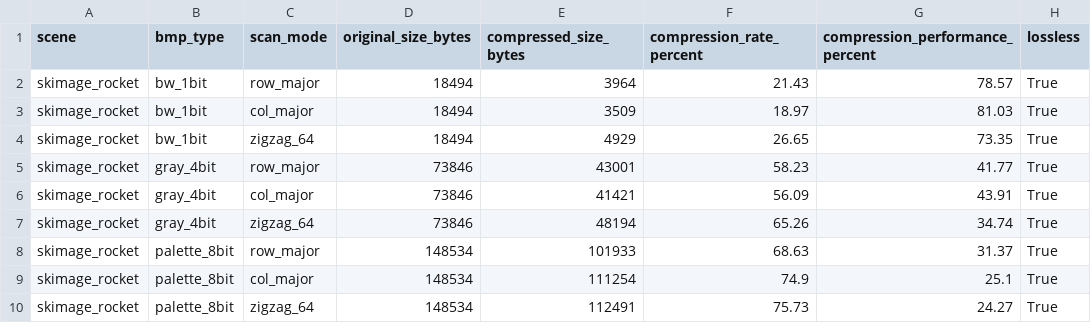
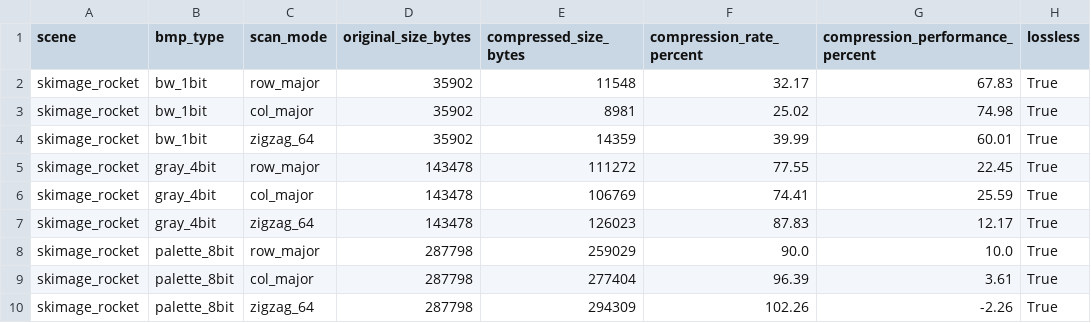
Before and after one commit to yasincayci/RLE-Image-Compression, a CSV file: results/compression_results.csv, drawn as a sheet.

Commit message:
Update README and results; add block analysis visuals and adjust image processing

```diff
--- a/results/compression_results.csv
+++ b/results/compression_results.csv
@@ -1,10 +1,10 @@
 scene,bmp_type,scan_mode,original_size_bytes,compressed_size_bytes,compression_rate_percent,compression_performance_percent,lossless
-skimage_rocket,bw_1bit,row_major,18494,3964,21.43,78.57,True
-skimage_rocket,bw_1bit,col_major,18494,3509,18.97,81.03,True
-skimage_rocket,bw_1bit,zigzag_64,18494,4929,26.65,73.35,True
-skimage_rocket,gray_4bit,row_major,73846,43001,58.23,41.77,True
-skimage_rocket,gray_4bit,col_major,73846,41421,56.09,43.91,True
-skimage_rocket,gray_4bit,zigzag_64,73846,48194,65.26,34.74,True
-skimage_rocket,palette_8bit,row_major,148534,101933,68.63,31.37,True
-skimage_rocket,palette_8bit,col_major,148534,111254,74.9,25.1,True
-skimage_rocket,palette_8bit,zigzag_64,148534,112491,75.73,24.27,True
+skimage_rocket,bw_1bit,row_major,35902,11548,32.17,67.83,True
+skimage_rocket,bw_1bit,col_major,35902,8981,25.02,74.98,True
+skimage_rocket,bw_1bit,zigzag_64,35902,14359,39.99,60.01,True
+skimage_rocket,gray_4bit,row_major,143478,111272,77.55,22.45,True
+skimage_rocket,gray_4bit,col_major,143478,106769,74.41,25.59,True
+skimage_rocket,gray_4bit,zigzag_64,143478,126023,87.83,12.17,True
+skimage_rocket,palette_8bit,row_major,287798,259029,90.0,10.0,True
+skimage_rocket,palette_8bit,col_major,287798,277404,96.39,3.61,True
+skimage_rocket,palette_8bit,zigzag_64,287798,294309,102.26,-2.26,True
```
Also changed, not shown: 16 other files.
